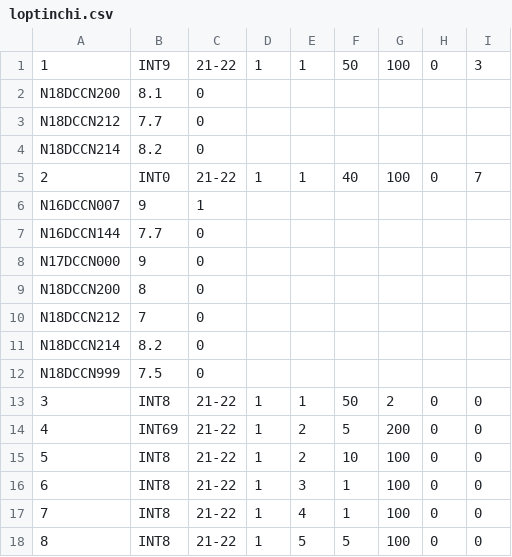
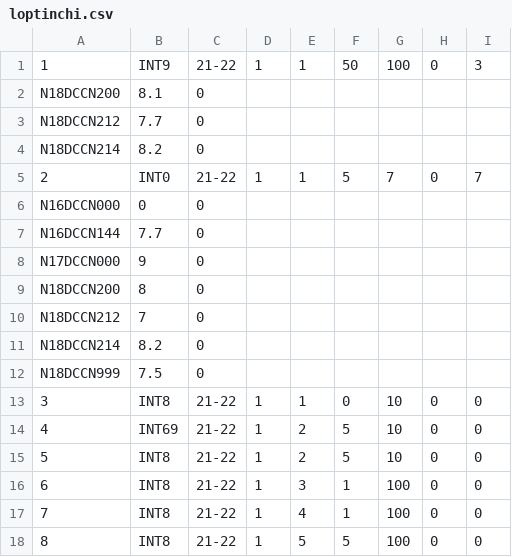
Before and after one commit to WalterClementsJr/CppApp, a CSV file: build/data/loptinchi.csv, drawn as a sheet.

```diff
--- a/build/data/loptinchi.csv
+++ b/build/data/loptinchi.csv
@@ -4,4 +4,4 @@ N18DCCN212|7.7|0
 N18DCCN214|8.2|0
-2|INT0|21-22|1|1|40|100|0|7
-N16DCCN007|9|1
+2|INT0|21-22|1|1|5|7|0|7
+N16DCCN000|0|0
 N16DCCN144|7.7|0
@@ -12,5 +12,5 @@ N18DCCN214|8.2|0
 N18DCCN999|7.5|0
-3|INT8|21-22|1|1|50|2|0|0
-4|INT69|21-22|1|2|5|200|0|0
-5|INT8|21-22|1|2|10|100|0|0
+3|INT8|21-22|1|1|0|10|0|0
+4|INT69|21-22|1|2|5|10|0|0
+5|INT8|21-22|1|2|5|10|0|0
 6|INT8|21-22|1|3|1|100|0|0
```
Also changed, not shown: 3 other files.
